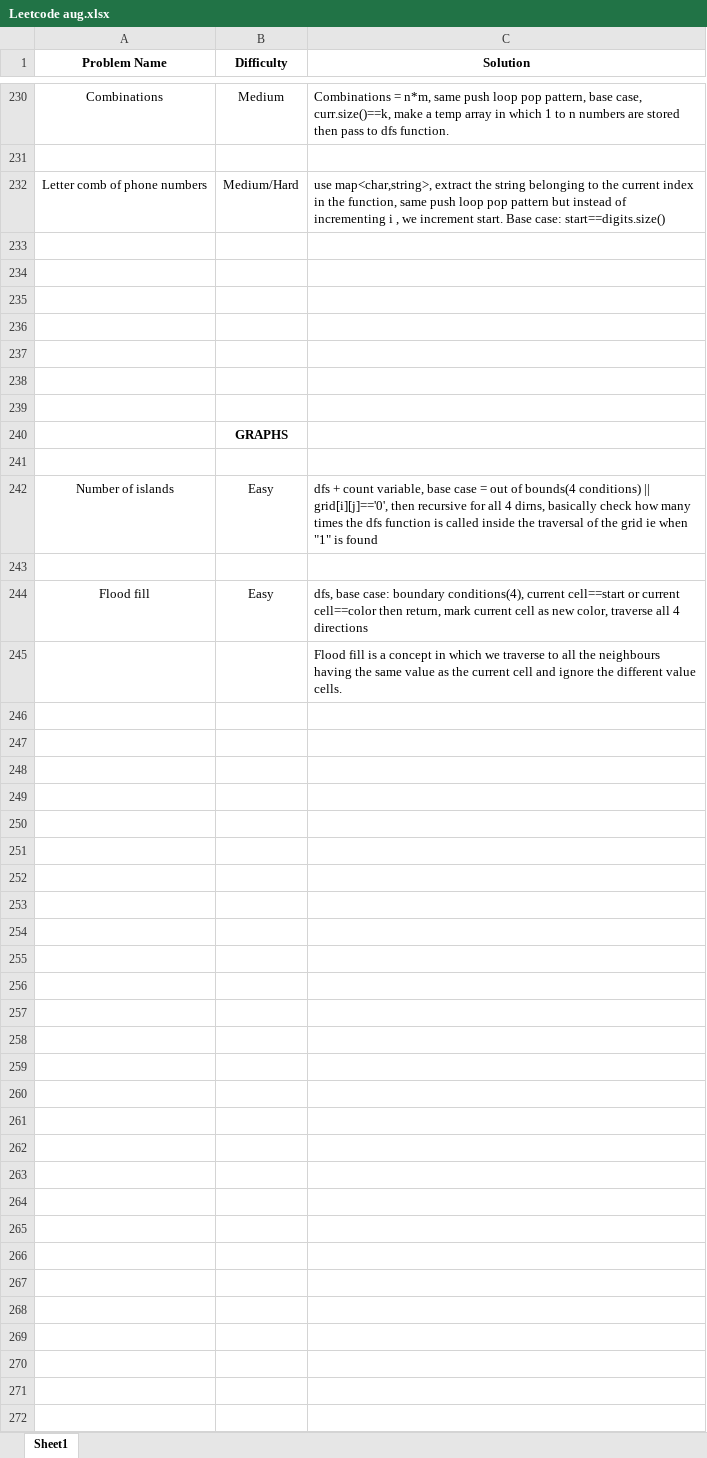
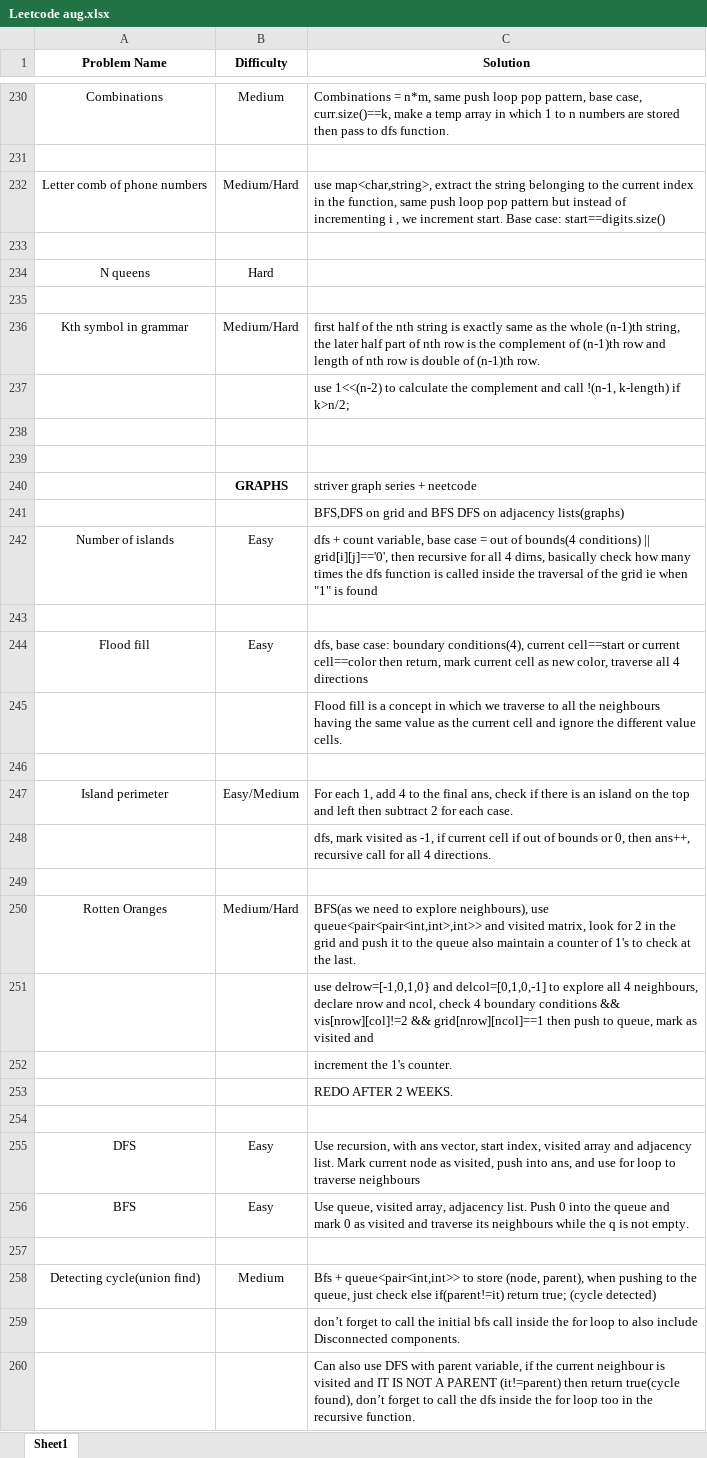
Before and after one commit to rishabhh23/Capstone, an Excel workbook: Leetcode aug.xlsx, sheet Sheet1, drawn as a sheet; only a part is shown, gaps mark what is left out; values as stored, in another font and other column widths than the file's, no borders; removed rows and columns are numbered as before the commit, all else as after; the diff covers the shown part only; the diff names each change by its address in the sheet, - before the commit and + after, or states it on an @@ line.

Commit message:
Updated excel sheet

```diff
--- a/Leetcode aug.xlsx (sheet Sheet1)
+++ b/Leetcode aug.xlsx (sheet Sheet1)
+row 234: N queens | Hard
+row 235: (empty)
+row 236: Kth symbol in grammar | Medium/Hard | first half of the nth string is exactly same as the whole (n-1)th string, the later half part of nth row is the complement of (n-1)th row and length of nth row is double of (n-1)th row.
+row 237:  |  | use 1<<(n-2) to calculate the complement and call !(n-1, k-length) if k>n/2;
-row 240: (empty)
+row 240:  | GRAPHS | striver graph series + neetcode
-C241 (Solution): (empty)
+C241 (Solution): BFS,DFS on grid and BFS DFS on adjacency lists(graphs)
-row 238: (empty)
-row 239: (empty)
-row 240:  | GRAPHS
-row 241: (empty)
+row 246: (empty)
+row 247: Island perimeter | Easy/Medium | For each 1, add 4 to the final ans, check if there is an island on the top and left then subtract 2 for each case.
+row 248:  |  | dfs, mark visited as -1, if current cell if out of bounds or 0, then ans++, recursive call for all 4 directions.
+row 249: (empty)
+row 250: Rotten Oranges | Medium/Hard | BFS(as we need to explore neighbours), use queue<pair<pair<int,int>,int>> and visited matrix, look for 2 in the grid and push it to the queue also maintain a counter of 1's to check at the last.
+row 251:  |  | use delrow=[-1,0,1,0} and delcol=[0,1,0,-1] to explore all 4 neighbours, declare nrow and ncol, check 4 boundary conditions && vis[nrow][col]!=2 && grid[nrow][ncol]==1 then push to queue, mark as visited and
+row 252:  |  | increment the 1's counter.
+row 253:  |  | REDO AFTER 2 WEEKS.
+row 254: (empty)
+row 255: DFS | Easy | Use recursion, with ans vector, start index, visited array and adjacency list. Mark current node as visited, push into ans, and use for loop to traverse neighbours
+row 256: BFS | Easy | Use queue, visited array, adjacency list. Push 0 into the queue and mark 0 as visited and traverse its neighbours while the q is not empty.
+row 257: (empty)
+row 258: Detecting cycle(union find) | Medium | Bfs + queue<pair<int,int>> to store (node, parent), when pushing to the queue, just check else if(parent!=it) return true; (cycle detected)
+row 259:  |  | don’t forget to call the initial bfs call inside the for loop to also include Disconnected components.
+row 260:  |  | Can also use DFS with parent variable, if the current neighbour is visited and IT IS NOT A PARENT (it!=parent) then return true(cycle found), don’t forget to call the dfs inside the for loop too in the recursive function.
```
Also changed, not shown: 31 added rows and 7 edited cells elsewhere in this sheet, 2 other files.
